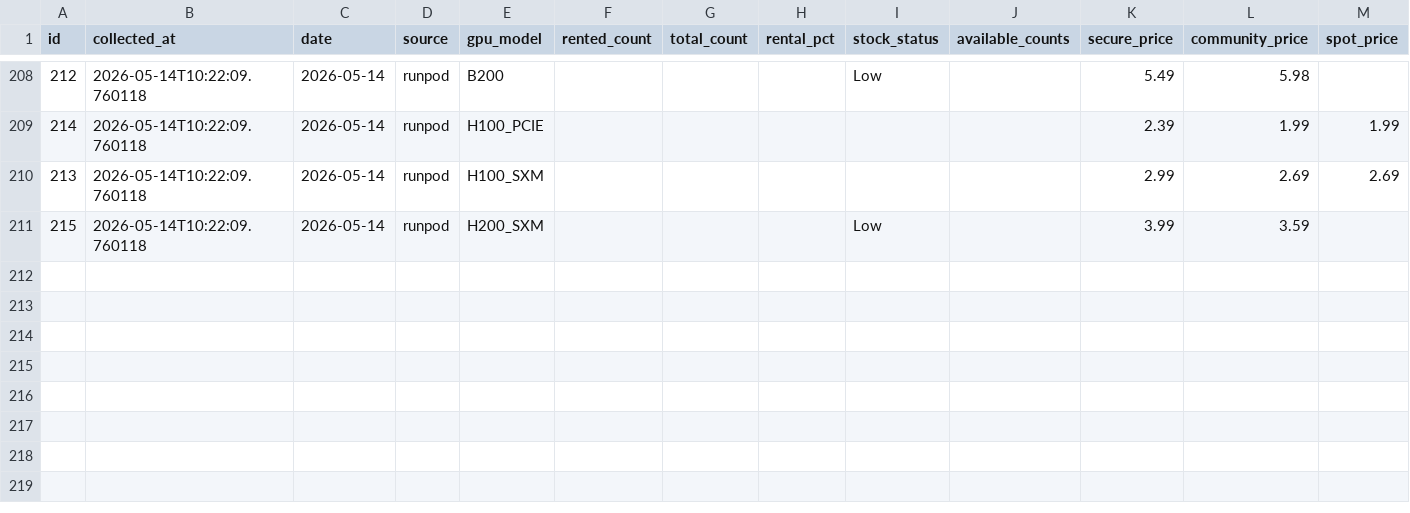
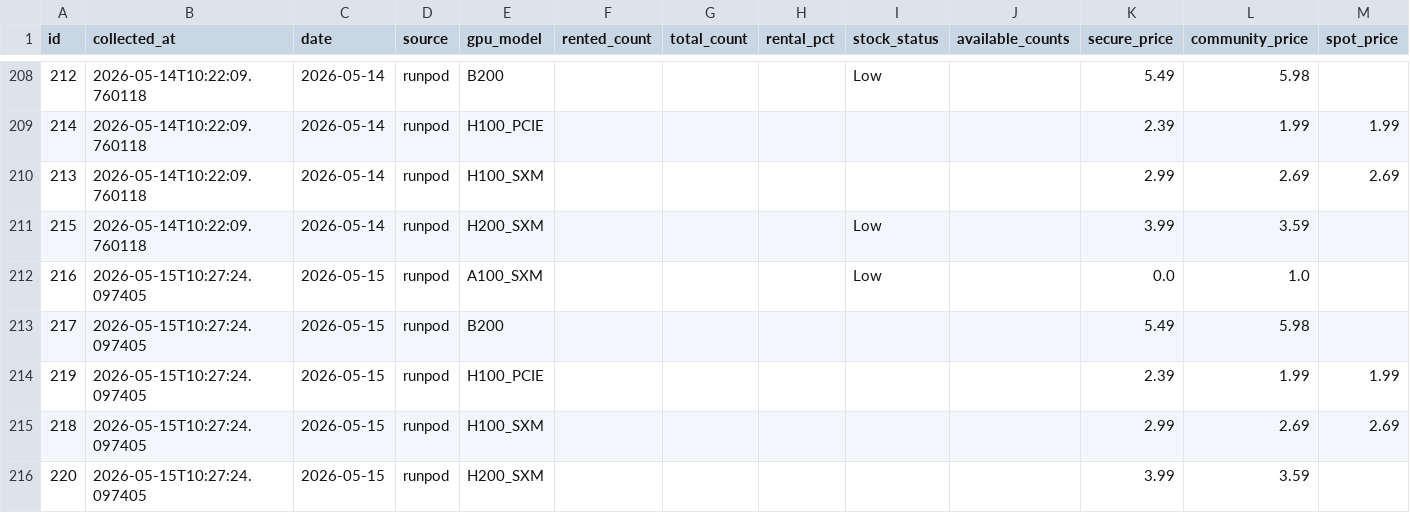
Before and after one commit to AlexLS8888/ai-monitor-public, a CSV file: data/gpu_utilisation.csv, drawn as a sheet; only a part is shown, gaps mark what is left out.

```diff
--- a/data/gpu_utilisation.csv
+++ b/data/gpu_utilisation.csv
@@ -211 +211,6 @@ id,collected_at,date,source,gpu_model,rented_count,total_count,rental_pct,stock_
 215,2026-05-14T10:22:09.760118,2026-05-14,runpod,H200_SXM,,,,Low,,3.99,3.59,
+216,2026-05-15T10:27:24.097405,2026-05-15,runpod,A100_SXM,,,,Low,,0.0,1.0,
+217,2026-05-15T10:27:24.097405,2026-05-15,runpod,B200,,,,,,5.49,5.98,
+219,2026-05-15T10:27:24.097405,2026-05-15,runpod,H100_PCIE,,,,,,2.39,1.99,1.99
+218,2026-05-15T10:27:24.097405,2026-05-15,runpod,H100_SXM,,,,,,2.99,2.69,2.69
+220,2026-05-15T10:27:24.097405,2026-05-15,runpod,H200_SXM,,,,,,3.99,3.59,
```
Also changed, not shown: data/gpu_weekly_metrics.csv.
